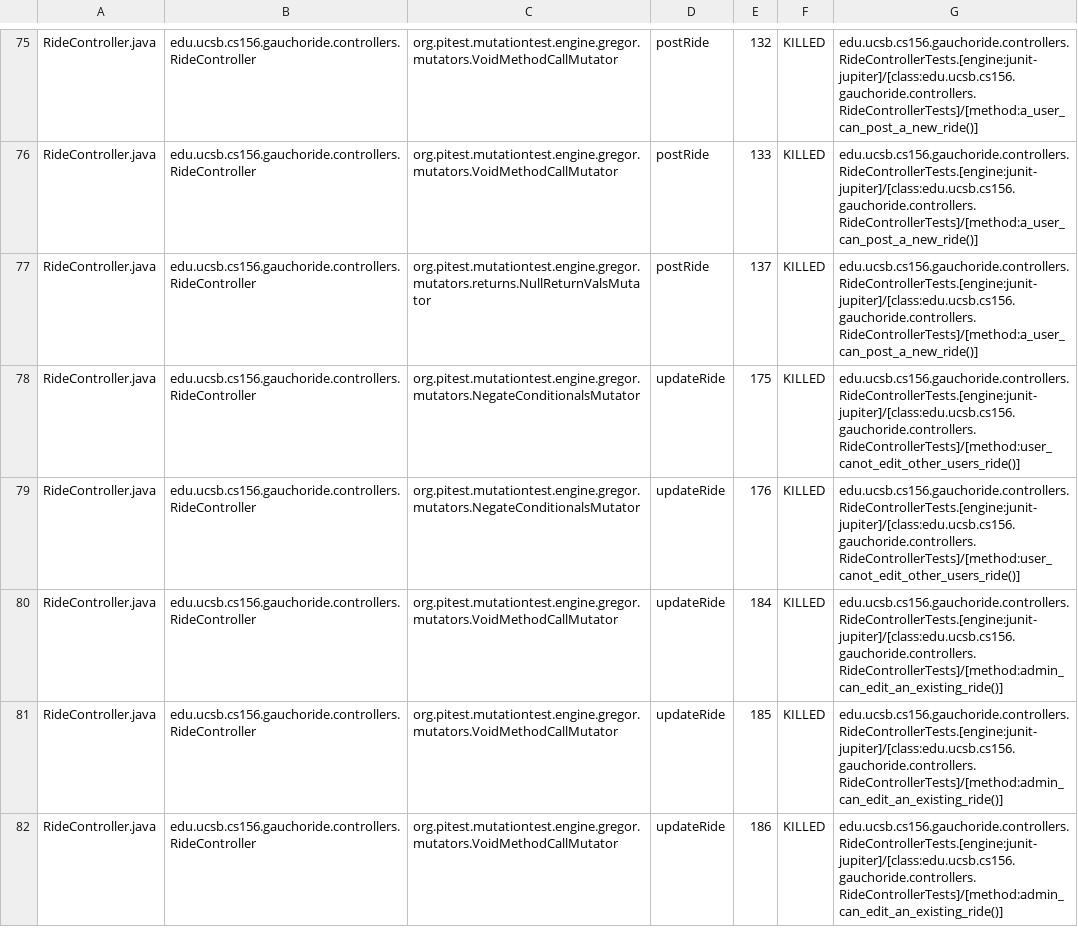
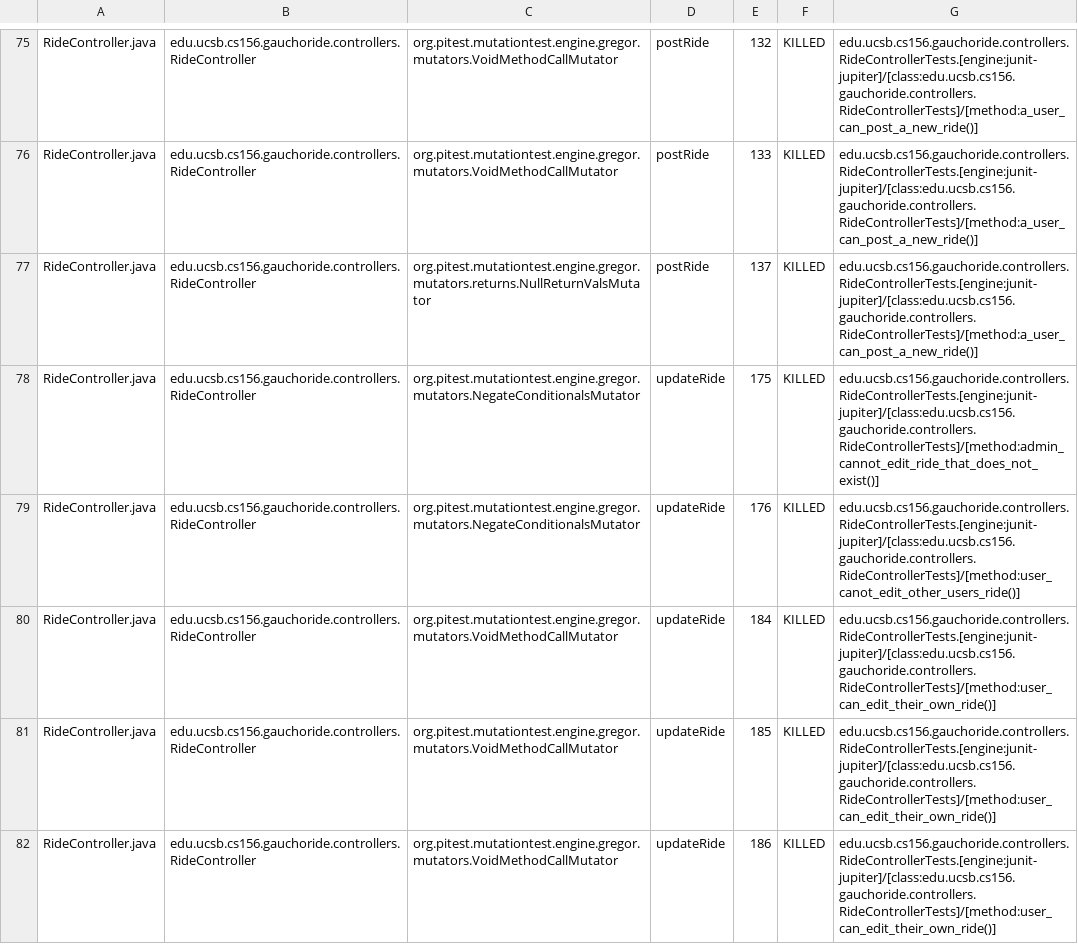
Before and after one commit to ucsb-cs156-s24/proj-gauchoride-s24-5pm-5, a CSV file: prs/37/pitest/mutations.csv, drawn as a sheet; only a part is shown, gaps mark what is left out; the diff covers the shown part only.

Commit message:
Deploying to gh-pages from @ ucsb-cs156-s24/proj-gauchoride-s24-5pm-5@3b08663d84f8a05eaa627f9201078352dc692435 🚀

```diff
--- a/prs/37/pitest/mutations.csv
+++ b/prs/37/pitest/mutations.csv
@@ -77,6 +77,6 @@ RideController.java,edu.ucsb.cs156.gauchoride.controllers.RideController,org.pit
 RideController.java,edu.ucsb.cs156.gauchoride.controllers.RideController,org.pitest.mutationtest.engine.gregor.mutators.returns.NullReturnValsMutator,postRide,137,KILLED,edu.ucsb.cs156.gauchoride.controllers.RideControllerTests.[engine:junit-jupiter]/[class:edu.ucsb.cs156.gauchoride.controllers.RideControllerTests]/[method:a_user_can_post_a_new_ride()]
-RideController.java,edu.ucsb.cs156.gauchoride.controllers.RideController,org.pitest.mutationtest.engine.gregor.mutators.NegateConditionalsMutator,updateRide,175,KILLED,edu.ucsb.cs156.gauchoride.controllers.RideControllerTests.[engine:junit-jupiter]/[class:edu.ucsb.cs156.gauchoride.controllers.RideControllerTests]/[method:user_canot_edit_other_users_ride()]
+RideController.java,edu.ucsb.cs156.gauchoride.controllers.RideController,org.pitest.mutationtest.engine.gregor.mutators.NegateConditionalsMutator,updateRide,175,KILLED,edu.ucsb.cs156.gauchoride.controllers.RideControllerTests.[engine:junit-jupiter]/[class:edu.ucsb.cs156.gauchoride.controllers.RideControllerTests]/[method:admin_cannot_edit_ride_that_does_not_exist()]
 RideController.java,edu.ucsb.cs156.gauchoride.controllers.RideController,org.pitest.mutationtest.engine.gregor.mutators.NegateConditionalsMutator,updateRide,176,KILLED,edu.ucsb.cs156.gauchoride.controllers.RideControllerTests.[engine:junit-jupiter]/[class:edu.ucsb.cs156.gauchoride.controllers.RideControllerTests]/[method:user_canot_edit_other_users_ride()]
-RideController.java,edu.ucsb.cs156.gauchoride.controllers.RideController,org.pitest.mutationtest.engine.gregor.mutators.VoidMethodCallMutator,updateRide,184,KILLED,edu.ucsb.cs156.gauchoride.controllers.RideControllerTests.[engine:junit-jupiter]/[class:edu.ucsb.cs156.gauchoride.controllers.RideControllerTests]/[method:admin_can_edit_an_existing_ride()]
-RideController.java,edu.ucsb.cs156.gauchoride.controllers.RideController,org.pitest.mutationtest.engine.gregor.mutators.VoidMethodCallMutator,updateRide,185,KILLED,edu.ucsb.cs156.gauchoride.controllers.RideControllerTests.[engine:junit-jupiter]/[class:edu.ucsb.cs156.gauchoride.controllers.RideControllerTests]/[method:admin_can_edit_an_existing_ride()]
-RideController.java,edu.ucsb.cs156.gauchoride.controllers.RideController,org.pitest.mutationtest.engine.gregor.mutators.VoidMethodCallMutator,updateRide,186,KILLED,edu.ucsb.cs156.gauchoride.controllers.RideControllerTests.[engine:junit-jupiter]/[class:edu.ucsb.cs156.gauchoride.controllers.RideControllerTests]/[method:admin_can_edit_an_existing_ride()]
+RideController.java,edu.ucsb.cs156.gauchoride.controllers.RideController,org.pitest.mutationtest.engine.gregor.mutators.VoidMethodCallMutator,updateRide,184,KILLED,edu.ucsb.cs156.gauchoride.controllers.RideControllerTests.[engine:junit-jupiter]/[class:edu.ucsb.cs156.gauchoride.controllers.RideControllerTests]/[method:user_can_edit_their_own_ride()]
+RideController.java,edu.ucsb.cs156.gauchoride.controllers.RideController,org.pitest.mutationtest.engine.gregor.mutators.VoidMethodCallMutator,updateRide,185,KILLED,edu.ucsb.cs156.gauchoride.controllers.RideControllerTests.[engine:junit-jupiter]/[class:edu.ucsb.cs156.gauchoride.controllers.RideControllerTests]/[method:user_can_edit_their_own_ride()]
+RideController.java,edu.ucsb.cs156.gauchoride.controllers.RideController,org.pitest.mutationtest.engine.gregor.mutators.VoidMethodCallMutator,updateRide,186,KILLED,edu.ucsb.cs156.gauchoride.controllers.RideControllerTests.[engine:junit-jupiter]/[class:edu.ucsb.cs156.gauchoride.controllers.RideControllerTests]/[method:user_can_edit_their_own_ride()]
```
Also changed, not shown: 31 edited cells elsewhere in this file, 17 other files.
